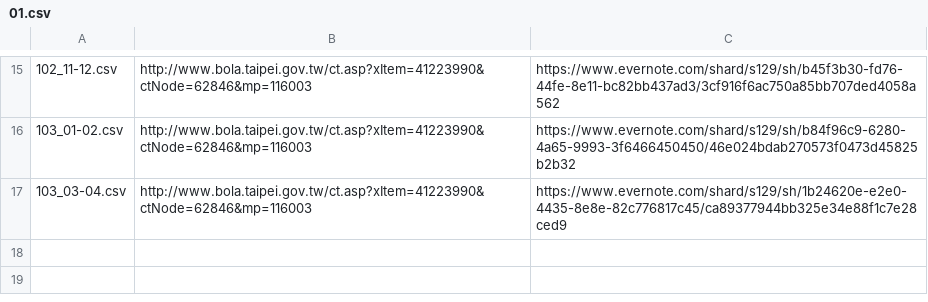
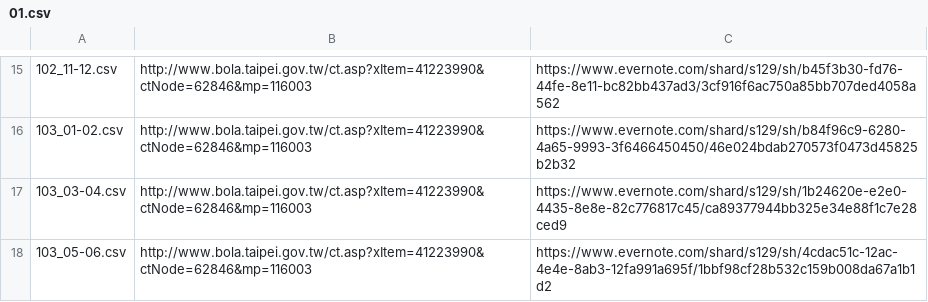
Before and after one commit to nansenat16/LSA-CSV, a CSV file: source/01.csv, drawn as a sheet; only a part is shown, gaps mark what is left out; the diff names each change by its address in the sheet, - before the commit and + after, or states it on an @@ line.

```diff
--- a/source/01.csv
+++ b/source/01.csv
+row 18: 103_05-06.csv | http://www.bola.taipei.gov.tw/ct.asp?xItem=41223990&ctNode=62846&mp=116003 | https://www.evernote.com/shard/s129/sh/4cdac51c-12ac-4e4e-8ab3-12fa991a695f/1bbf98cf28b532c159b008da67a1b1d2
```
Also changed, not shown: 2 other files.
